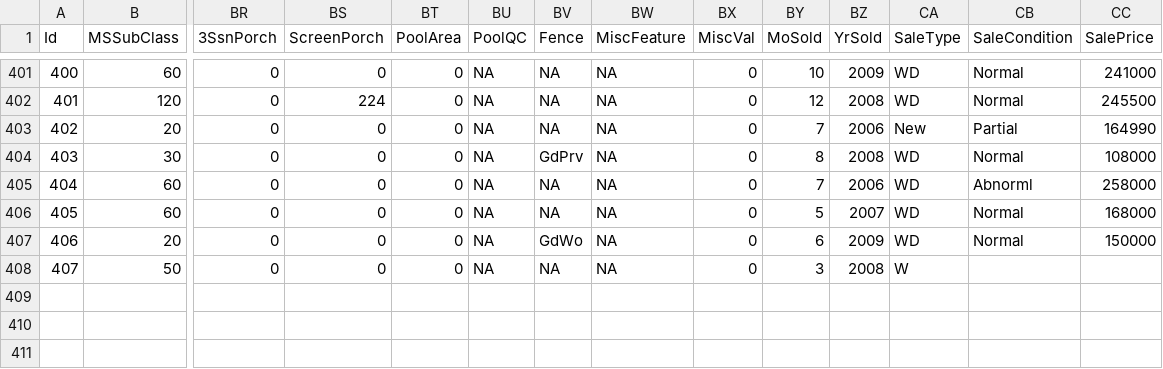
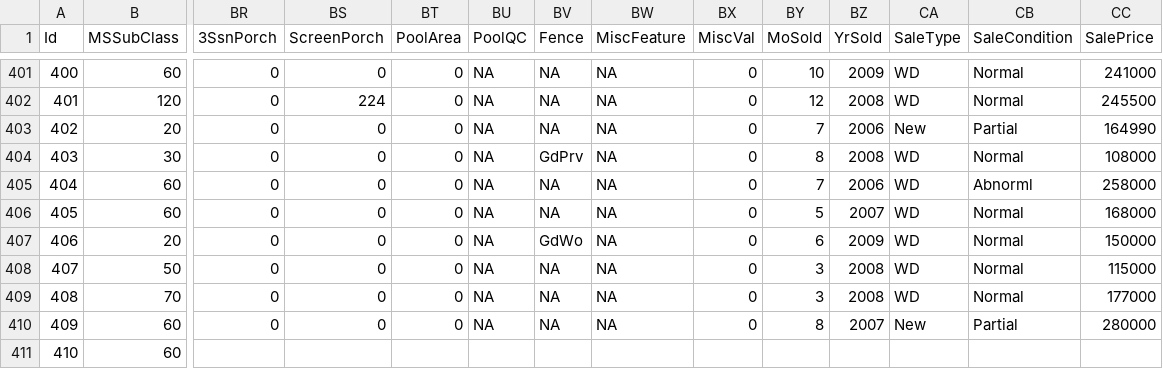
Before and after one commit to alioaza/-Architicture-Seminars-Msc-2nd-, a CSV file: train.csv, drawn as a sheet; only a part is shown, gaps mark what is left out; rows hold the shown columns only; the diff names each change by its address in the sheet, - before the commit and + after, or states it on an @@ line.

```diff
--- a/train.csv
+++ b/train.csv
-CA408 (SaleType): W
+CA408 (SaleType): WD
-CB408 (SaleCondition): (empty)
+CB408 (SaleCondition): Normal
-CC408 (SalePrice): (empty)
+CC408 (SalePrice): 115000
+row 409: 408 | 70 | 0 | 0 | 0 | NA | NA | NA | 0 | 3 | 2008 | WD | Normal | 177000
+row 410: 409 | 60 | 0 | 0 | 0 | NA | NA | NA | 0 | 8 | 2007 | New | Partial | 280000
+row 411: 410 | 60
```
